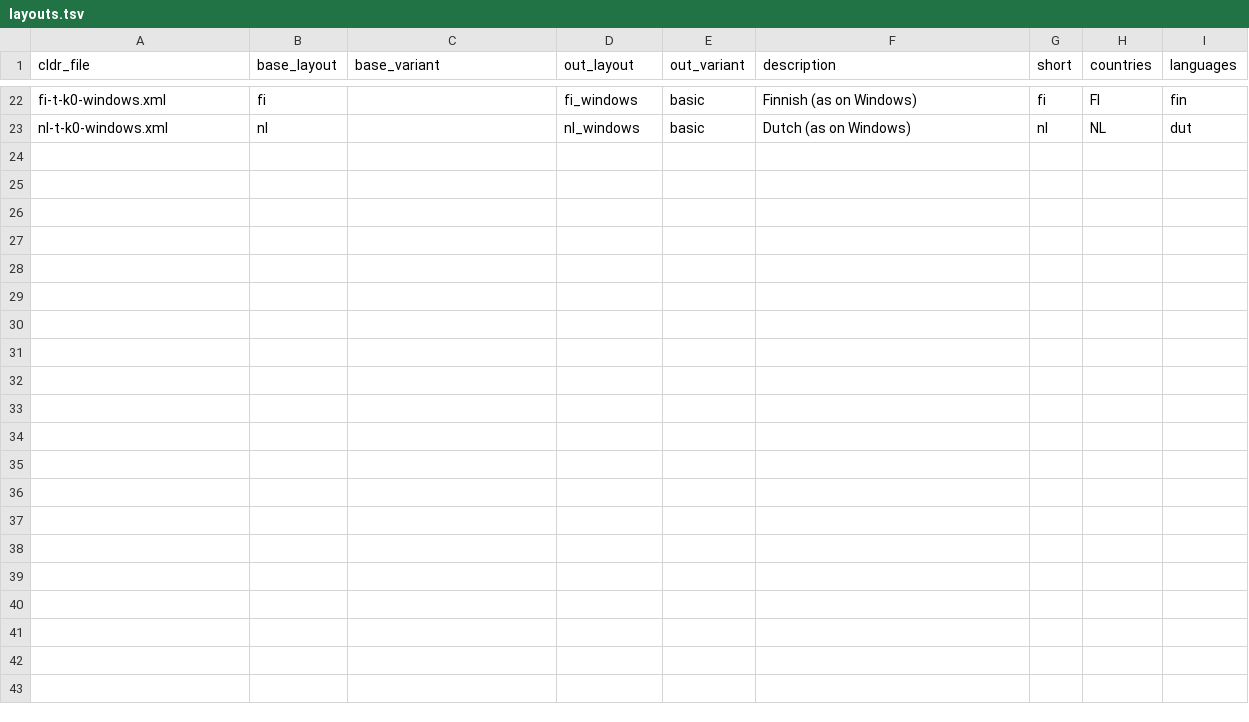
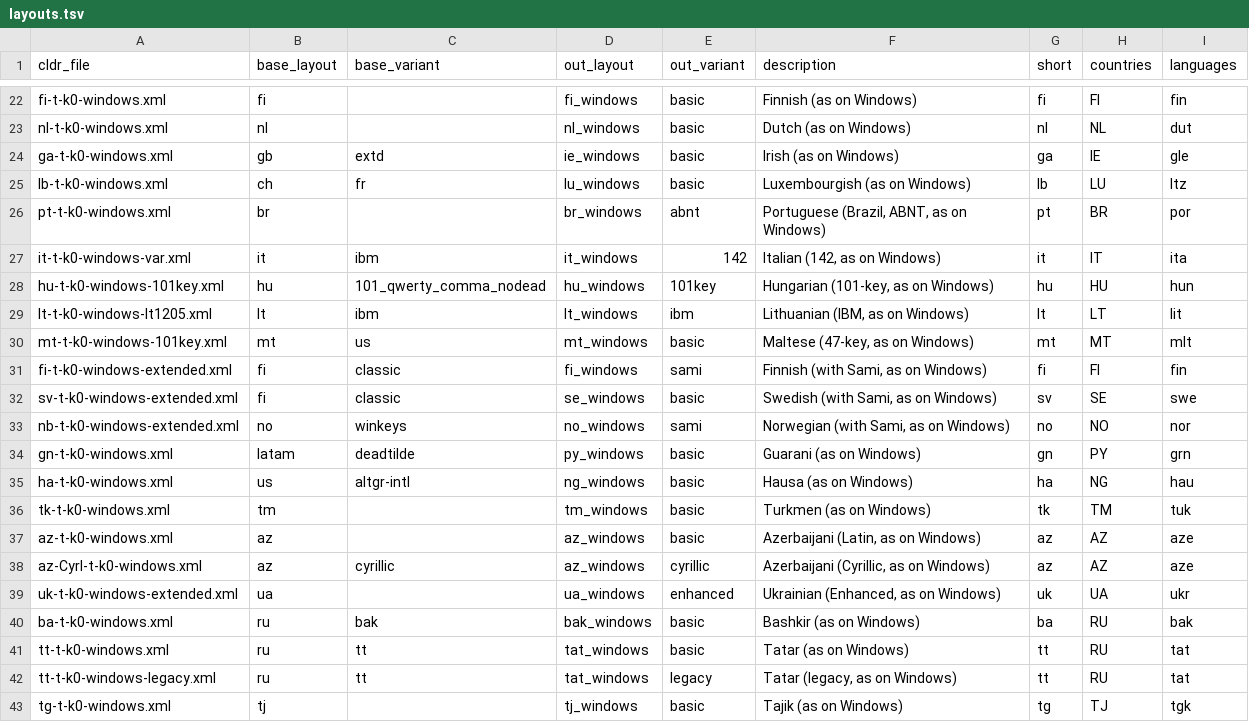
Before and after one commit to belgian-azerty/belgian-azerty-linux, a TSV file: world/layouts.tsv, drawn as a sheet; only a part is shown, gaps mark what is left out; the diff names each change by its address in the sheet, - before the commit and + after, or states it on an @@ line.

Commit message:
World prototype: 20 more layouts, and accent-space for six Linux layouts (not released)
Group 2, same rules as group 1 plus Latin or Cyrillic script and only a few keys rewritten: Irish, Luxembourgish,
Portuguese (Brazil, ABNT), Italian (142), Hungarian (101-key), Lithuanian (IBM), Maltese (47-key), Finnish, Swedish
and Norwegian with Sami, Guarani, Hausa, Turkmen, Azerbaijani (Latin and Cyrillic), Ukrainian (Enhanced), Bashkir,
Tatar (and legacy) and Tajik. 42 layouts in total, package 0.0.1~proto4.

accent-space now also knows six of Linux's own layouts that already type like Windows except accent then Space
(world/stock-accent.tsv: Swedish, Spanish (Latin American), French (Canada), English (UK, extended), Romanian
(standard), Northern Saami (Norway)); gen_accent_space.py stops if such a layout differs on anything else.
The GNOME typing test can run on those layouts (STOCK=1).

```diff
--- a/world/layouts.tsv
+++ b/world/layouts.tsv
+row 24: ga-t-k0-windows.xml | gb | extd | ie_windows | basic | Irish (as on Windows) | ga | IE | gle
+row 25: lb-t-k0-windows.xml | ch | fr | lu_windows | basic | Luxembourgish (as on Windows) | lb | LU | ltz
+row 26: pt-t-k0-windows.xml | br |  | br_windows | abnt | Portuguese (Brazil, ABNT, as on Windows) | pt | BR | por
+row 27: it-t-k0-windows-var.xml | it | ibm | it_windows | 142 | Italian (142, as on Windows) | it | IT | ita
+row 28: hu-t-k0-windows-101key.xml | hu | 101_qwerty_comma_nodead | hu_windows | 101key | Hungarian (101-key, as on Windows) | hu | HU | hun
+row 29: lt-t-k0-windows-lt1205.xml | lt | ibm | lt_windows | ibm | Lithuanian (IBM, as on Windows) | lt | LT | lit
+row 30: mt-t-k0-windows-101key.xml | mt | us | mt_windows | basic | Maltese (47-key, as on Windows) | mt | MT | mlt
+row 31: fi-t-k0-windows-extended.xml | fi | classic | fi_windows | sami | Finnish (with Sami, as on Windows) | fi | FI | fin
+row 32: sv-t-k0-windows-extended.xml | fi | classic | se_windows | basic | Swedish (with Sami, as on Windows) | sv | SE | swe
+row 33: nb-t-k0-windows-extended.xml | no | winkeys | no_windows | sami | Norwegian (with Sami, as on Windows) | no | NO | nor
+row 34: gn-t-k0-windows.xml | latam | deadtilde | py_windows | basic | Guarani (as on Windows) | gn | PY | grn
+row 35: ha-t-k0-windows.xml | us | altgr-intl | ng_windows | basic | Hausa (as on Windows) | ha | NG | hau
+row 36: tk-t-k0-windows.xml | tm |  | tm_windows | basic | Turkmen (as on Windows) | tk | TM | tuk
+row 37: az-t-k0-windows.xml | az |  | az_windows | basic | Azerbaijani (Latin, as on Windows) | az | AZ | aze
+row 38: az-Cyrl-t-k0-windows.xml | az | cyrillic | az_windows | cyrillic | Azerbaijani (Cyrillic, as on Windows) | az | AZ | aze
+row 39: uk-t-k0-windows-extended.xml | ua |  | ua_windows | enhanced | Ukrainian (Enhanced, as on Windows) | uk | UA | ukr
+row 40: ba-t-k0-windows.xml | ru | bak | bak_windows | basic | Bashkir (as on Windows) | ba | RU | bak
+row 41: tt-t-k0-windows.xml | ru | tt | tat_windows | basic | Tatar (as on Windows) | tt | RU | tat
+row 42: tt-t-k0-windows-legacy.xml | ru | tt | tat_windows | legacy | Tatar (legacy, as on Windows) | tt | RU | tat
+row 43: tg-t-k0-windows.xml | tj |  | tj_windows | basic | Tajik (as on Windows) | tg | TJ | tgk
```
Also changed, not shown: world/xkb/accent-space.tsv, 55 other files.
